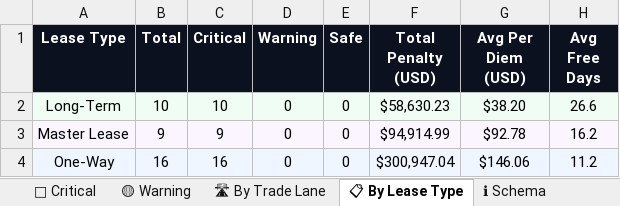
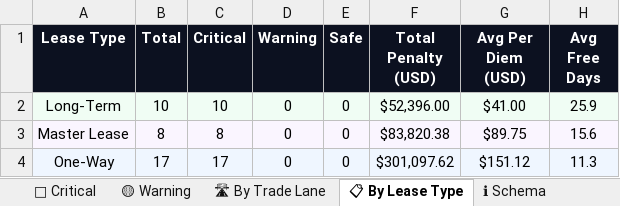
Before and after one commit to rahulmistry18/-Reposea_container_optimizer, an Excel workbook: data/exports/reposea_report.xlsx, sheet 📋 By Lease Type, drawn as a sheet; values as stored, in another font and other column widths than the file's, no borders; the diff names each change by its address in the sheet, - before the commit and + after, or states it on an @@ line.

```diff
--- a/data/exports/reposea_report.xlsx (sheet 📋 By Lease Type)
+++ b/data/exports/reposea_report.xlsx (sheet 📋 By Lease Type)
-F2 (Total Penalty (USD)): $58,630.23
+F2 (Total Penalty (USD)): $52,396.00
-G2 (Avg Per Diem (USD)): $38.20
+G2 (Avg Per Diem (USD)): $41.00
-H2 (Avg Free Days): 26.6
+H2 (Avg Free Days): 25.9
-B3 (Total): 9
+B3 (Total): 8
-C3 (Critical): 9
+C3 (Critical): 8
-F3 (Total Penalty (USD)): $94,914.99
+F3 (Total Penalty (USD)): $83,820.38
-G3 (Avg Per Diem (USD)): $92.78
+G3 (Avg Per Diem (USD)): $89.75
-H3 (Avg Free Days): 16.2
+H3 (Avg Free Days): 15.6
-B4 (Total): 16
+B4 (Total): 17
-C4 (Critical): 16
+C4 (Critical): 17
-F4 (Total Penalty (USD)): $300,947.04
+F4 (Total Penalty (USD)): $301,097.62
-G4 (Avg Per Diem (USD)): $146.06
+G4 (Avg Per Diem (USD)): $151.12
-H4 (Avg Free Days): 11.2
+H4 (Avg Free Days): 11.3
```
Also changed, not shown: sheet 📦 Containers, sheet 🔴 Critical, sheet 🛣 By Trade Lane, sheet 📊 Dashboard, 7 other files.
